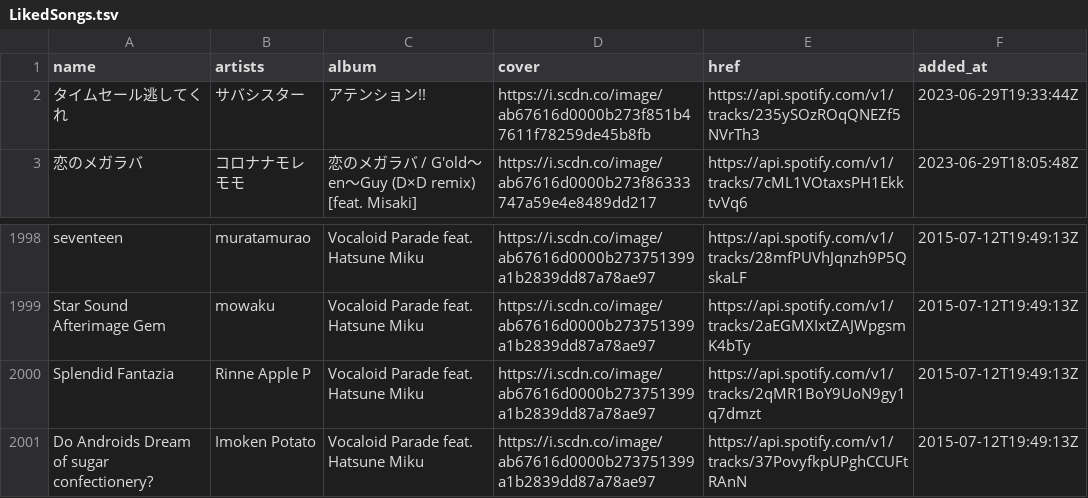
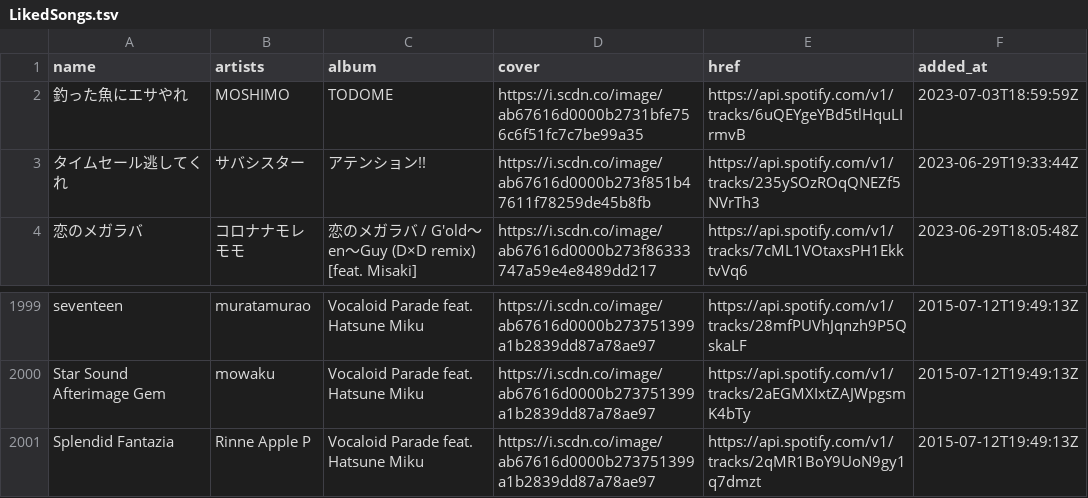
Before and after one commit to nyok/MySpotifyLikedSongs, a TSV file: LikedSongs/LikedSongs.tsv, drawn as a sheet; only a part is shown, gaps mark what is left out.

Commit message:
New songs (Automatic update)

```diff
--- a/LikedSongs/LikedSongs.tsv
+++ b/LikedSongs/LikedSongs.tsv
@@ -1,2 +1,3 @@
 name	artists	album	cover	href	added_at
+釣った魚にエサやれ	MOSHIMO	TODOME	https://i.scdn.co/image/ab67616d0000b2731bfe756c6f51fc7c7be99a35	https://api.spotify.com/v1/tracks/6uQEYgeYBd5tlHquLIrmvB	2023-07-03T18:59:59Z
 タイムセール逃してくれ	サバシスター	アテンション!!	https://i.scdn.co/image/ab67616d0000b273f851b47611f78259de45b8fb	https://api.spotify.com/v1/tracks/235ySOzROqQNEZf5NVrTh3	2023-06-29T19:33:44Z
@@ -2000,2 +2001 @@ Star Sound Afterimage Gem	mowaku	Vocaloid Parade feat. Hatsune Miku	https://i.sc
 Splendid Fantazia	Rinne Apple P	Vocaloid Parade feat. Hatsune Miku	https://i.scdn.co/image/ab67616d0000b273751399a1b2839dd87a78ae97	https://api.spotify.com/v1/tracks/2qMR1BoY9UoN9gy1q7dmzt	2015-07-12T19:49:13Z
-Do Androids Dream of sugar confectionery?	Imoken Potato	Vocaloid Parade feat. Hatsune Miku	https://i.scdn.co/image/ab67616d0000b273751399a1b2839dd87a78ae97	https://api.spotify.com/v1/tracks/37PovyfkpUPghCCUFtRAnN	2015-07-12T19:49:13Z
```
